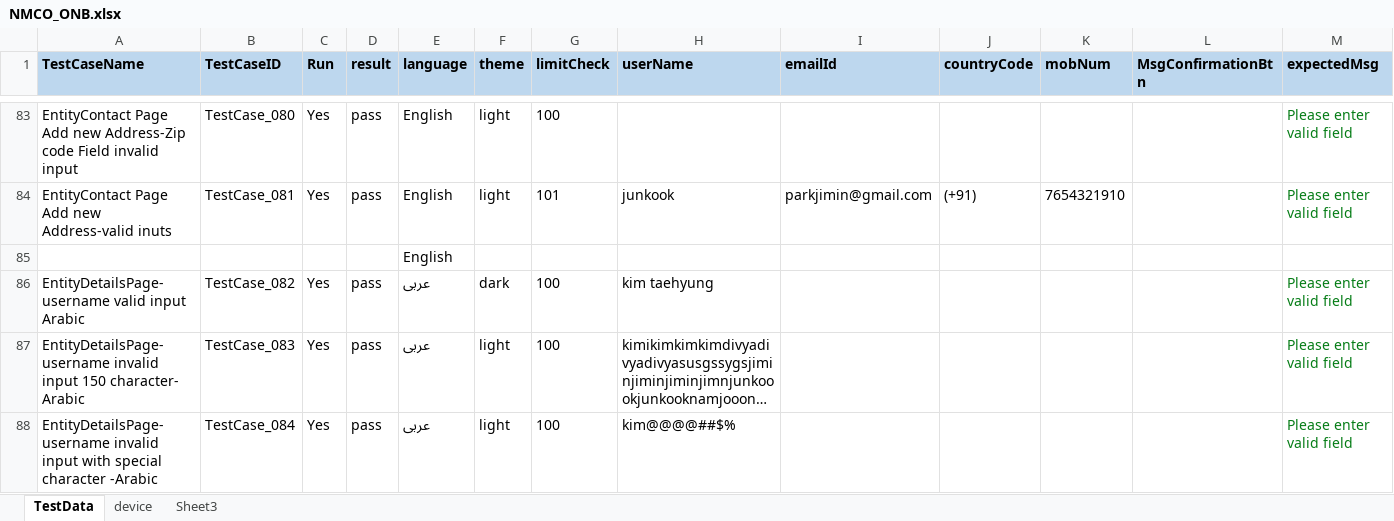
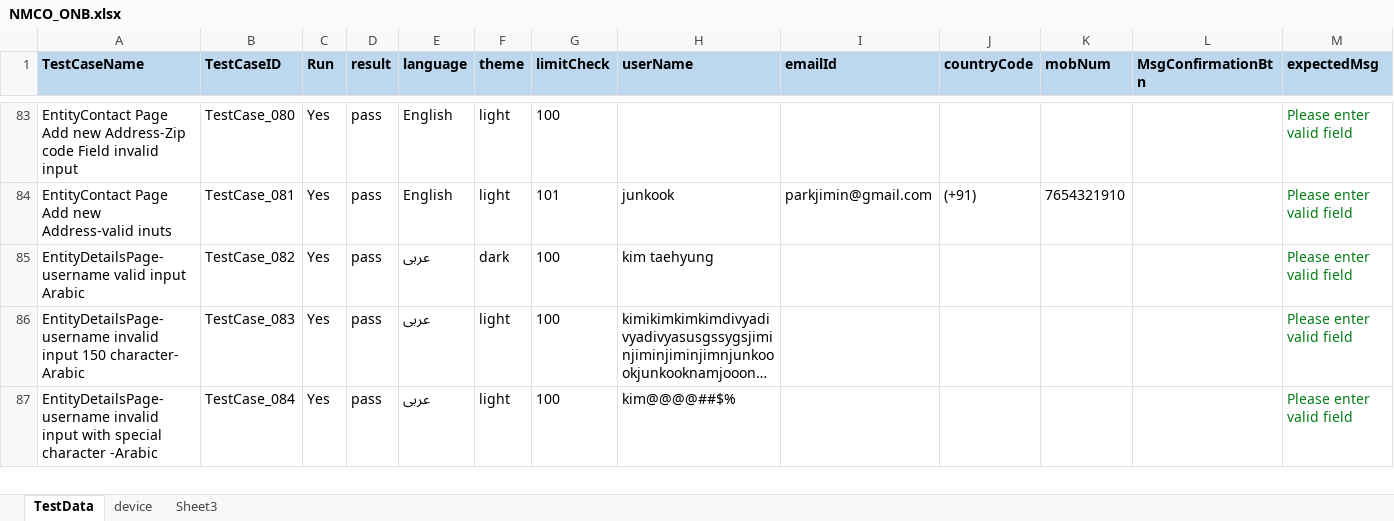
Before and after one commit to ganezz/native-mobile-corporate-onboarding, an Excel workbook: ${project.build.directory}/test-classes/DataSet/NMCO_ONB.xlsx, sheet TestData, drawn as a sheet; only a part is shown, gaps mark what is left out; long unchanged cells end in …; values as stored, in another font and other column widths than the file's, no borders; rows hold the shown columns only; the diff names each change by its address in the sheet, - before the commit and + after, or states it on an @@ line.

```diff
--- a/${project.build.directory}/test-classes/DataSet/NMCO_ONB.xlsx (sheet TestData)
+++ b/${project.build.directory}/test-classes/DataSet/NMCO_ONB.xlsx (sheet TestData)
-row 85:  |  |  |  | English
```
Also changed, not shown: sheet device, 22 other files.
